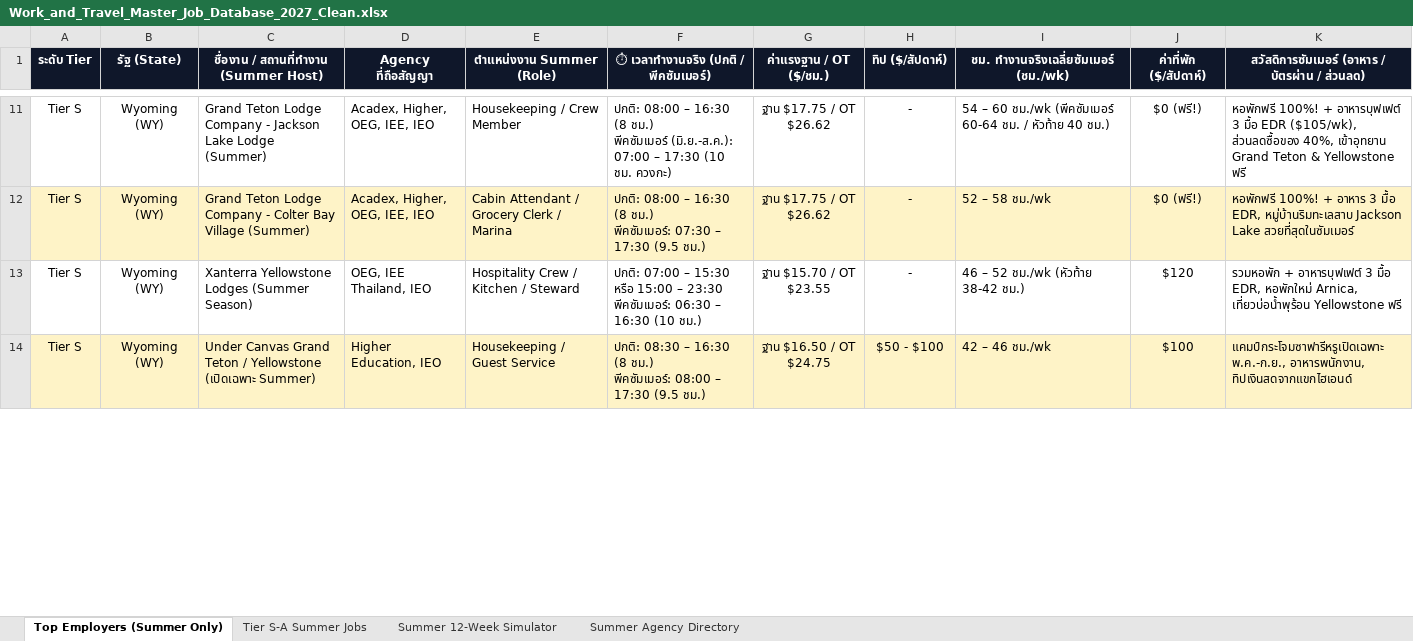
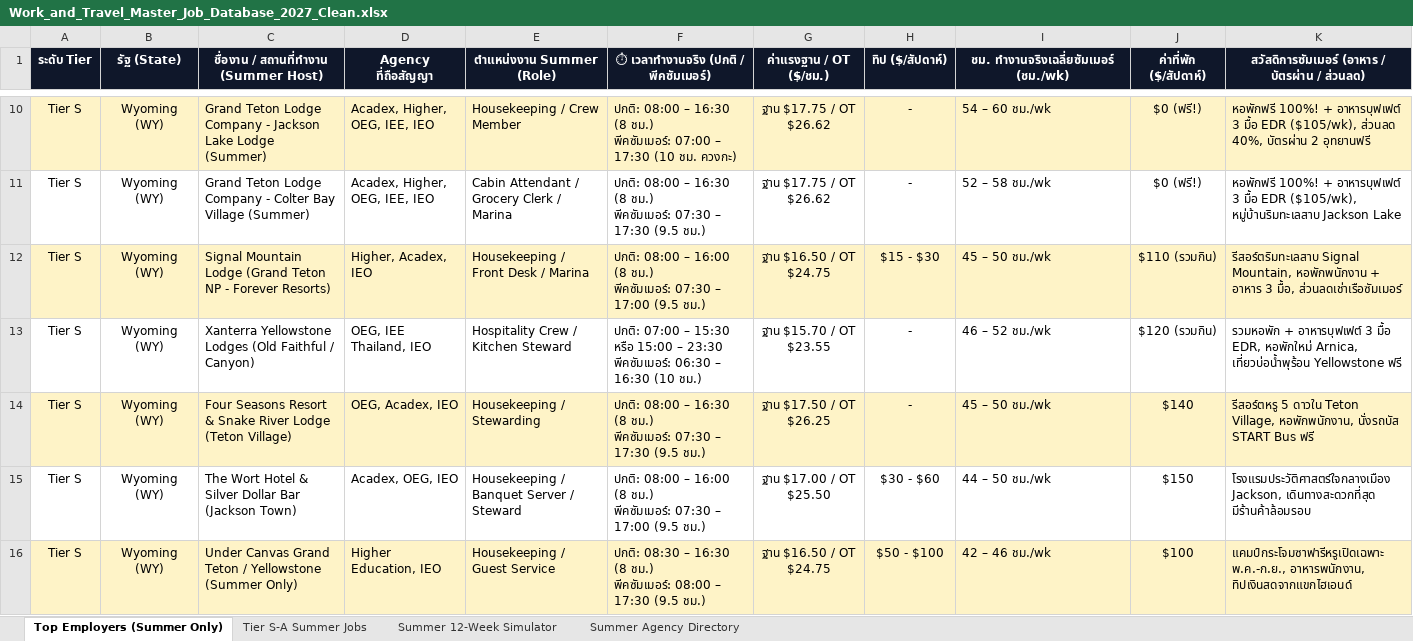
Before and after one commit to punnawitsunarat/Work-and-Travel, an Excel workbook: Work_and_Travel_Master_Job_Database_2027_Clean.xlsx, sheet Top Employers (Summer Only), drawn as a sheet; only a part is shown, gaps mark what is left out; values as stored, in another font and other column widths than the file's, no borders; addresses are those after the commit; ↵ is a line break in a cell; the diff covers the shown part only; the diff names each change by its address in the sheet, - before the commit and + after, or states it on an @@ line.

Commit message:
Fully populate Sheet 1 Top Employers with all 38 verified Summer jobs

```diff
--- a/Work_and_Travel_Master_Job_Database_2027_Clean.xlsx (sheet Top Employers (Summer Only))
+++ b/Work_and_Travel_Master_Job_Database_2027_Clean.xlsx (sheet Top Employers (Summer Only))
-A10:K10 fill: none
+A10:K10 fill: #FEF3C7
-F10: …(8 ชม.) ↵ พีคซัมเมอร์ (มิ.ย.-ส.ค.): 07:00 –…
+F10: …(8 ชม.) ↵ พีคซัมเมอร์: 07:00 –…
-I10: 54 – 60 ชม./wk (พีคซัมเมอร์ 60-64 ชม. / หัวท้าย 40 ชม.)
+I10: 54 – 60 ชม./wk
-K10: …EDR ($105/wk), ส่วนลดซื้อของ 40%, เข้าอุทยาน Grand Teton & Yellowstone ฟรี
+K10: …EDR ($105/wk), ส่วนลด 40%, บัตรผ่าน 2 อุทยานฟรี
-A11:K11 fill: #FEF3C7
+A11:K11 fill: none
-K11: …100%! + อาหาร 3 มื้อ EDR, หมู่บ้านริมทะเลสาบ Jackson Lake สวยที่สุดในซัมเมอร์
+K11: …100%! + อาหารบุฟเฟต์ 3 มื้อ EDR ($105/wk), หมู่บ้านริมทะเลสาบ Jackson Lake
+row 12: Tier S | Wyoming (WY) | Signal Mountain Lodge (Grand Teton NP - Forever Resorts) | Higher, Acadex, IEO | Housekeeping / Front Desk / Marina | ปกติ: 08:00 – 16:00 (8 ชม.) ↵ พีคซัมเมอร์: 07:30 – 17:00 (9.5 ชม.) | ฐาน $16.50 / OT $24.75 | $15 - $30 | 45 – 50 ชม./wk | $110 (รวมกิน) | รีสอร์ตริมทะเลสาบ Signal Mountain, หอพักพนักงาน + อาหาร 3 มื้อ, ส่วนลดเช่าเรือซัมเมอร์
-C13: …Yellowstone Lodges (Summer Season)
+C13: …Yellowstone Lodges (Old Faithful / Canyon)
-E13 (ตำแหน่งงาน Summer (Role)): Hospitality Crew / Kitchen / Steward
+E13 (ตำแหน่งงาน Summer (Role)): Hospitality Crew / Kitchen Steward
-I13: 46 – 52 ชม./wk (หัวท้าย 38-42 ชม.)
+I13: 46 – 52 ชม./wk
-J13 (ค่าที่พัก ($/สัปดาห์)): $120
+J13 (ค่าที่พัก ($/สัปดาห์)): $120 (รวมกิน)
+row 14: Tier S | Wyoming (WY) | Four Seasons Resort & Snake River Lodge (Teton Village) | OEG, Acadex, IEO | Housekeeping / Stewarding | ปกติ: 08:00 – 16:30 (8 ชม.) ↵ พีคซัมเมอร์: 07:30 – 17:30 (9.5 ชม.) | ฐาน $17.50 / OT $26.25 | - | 45 – 50 ชม./wk | $140 | รีสอร์ตหรู 5 ดาวใน Teton Village, หอพักพนักงาน, นั่งรถบัส START Bus ฟรี
+row 15: Tier S | Wyoming (WY) | The Wort Hotel & Silver Dollar Bar (Jackson Town) | Acadex, OEG, IEO | Housekeeping / Banquet Server / Steward | ปกติ: 08:00 – 16:00 (8 ชม.) ↵ พีคซัมเมอร์: 07:30 – 17:00 (9.5 ชม.) | ฐาน $17.00 / OT $25.50 | $30 - $60 | 44 – 50 ชม./wk | $150 | โรงแรมประวัติศาสตร์ใจกลางเมือง Jackson, เดินทางสะดวกที่สุด มีร้านค้าล้อมรอบ
-C16: …/ Yellowstone (เปิดเฉพาะ Summer)
+C16: …/ Yellowstone (Summer Only)
```
Also changed, not shown: 42 added rows, 3 removed rows, 40 edited cells and cell formats elsewhere in this sheet, sheet Tier S-A Summer Jobs, Work_and_Travel_Master_Job_Database_2027.xlsx, 1 other file.
